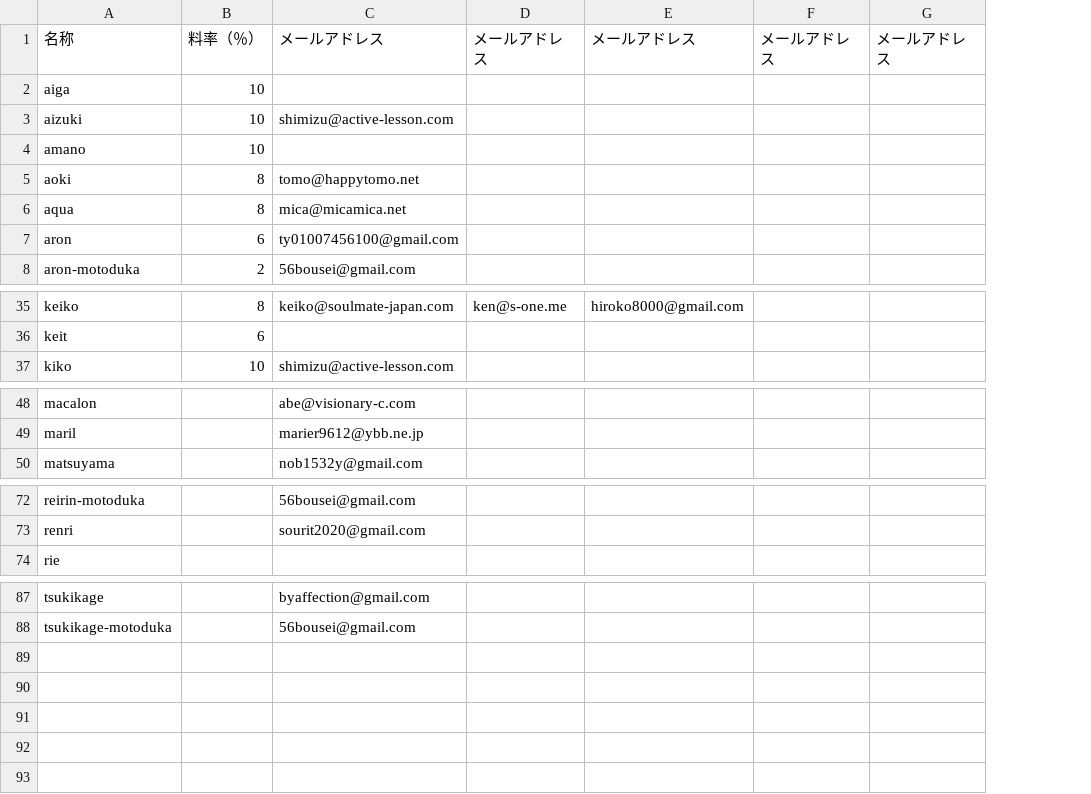
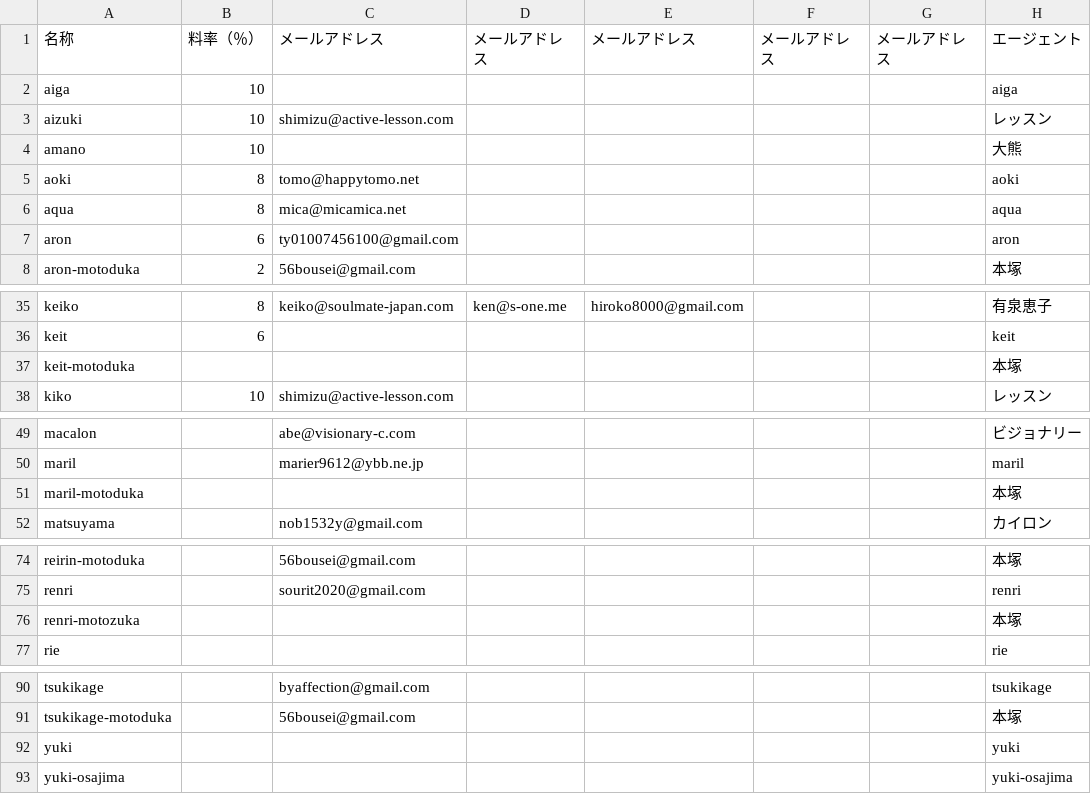
Before and after one commit to mizow1/uranai-uriage, a CSV file: rate.csv, drawn as a sheet; only a part is shown, gaps mark what is left out; the diff names each change by its address in the sheet, - before the commit and + after, or states it on an @@ line.

Commit message:
LINEdaiyly期間指定取得

```diff
--- a/rate.csv
+++ b/rate.csv
+column H, rows 1-8: エージェント | aiga | レッスン | 大熊 | aoki | aqua | aron | 本塚; rows 35-36: 有泉恵子 | keit; row 38: レッスン; rows 49-50: ビジョナリー | maril; row 52: カイロン; rows 74-75: 本塚 | renri; row 77: rie; rows 90-91: tsukikage | 本塚
+row 37: keit-motoduka |  |  |  |  |  |  | 本塚
+row 51: maril-motoduka |  |  |  |  |  |  | 本塚
+row 76: renri-motozuka |  |  |  |  |  |  | 本塚
+row 92: yuki |  |  |  |  |  |  | yuki
+row 93: yuki-osajima |  |  |  |  |  |  | yuki-osajima
```
